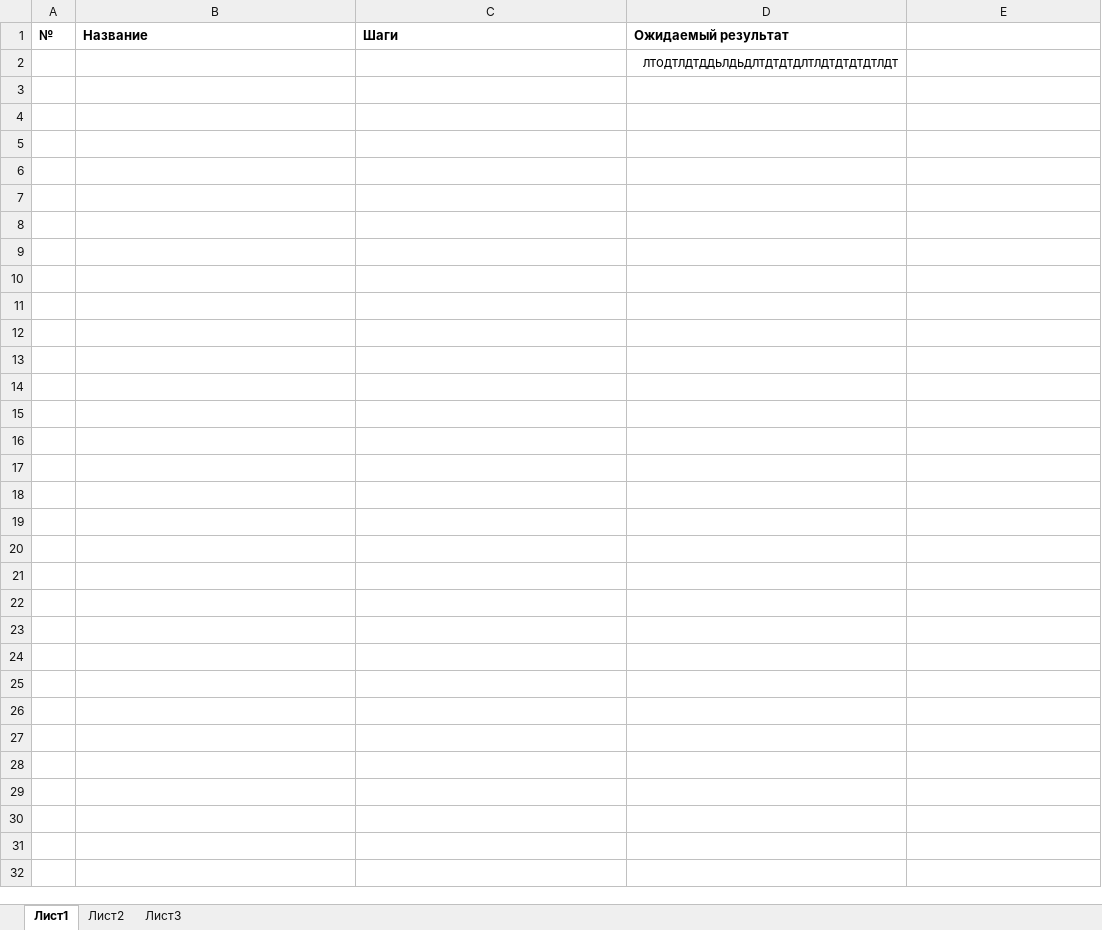
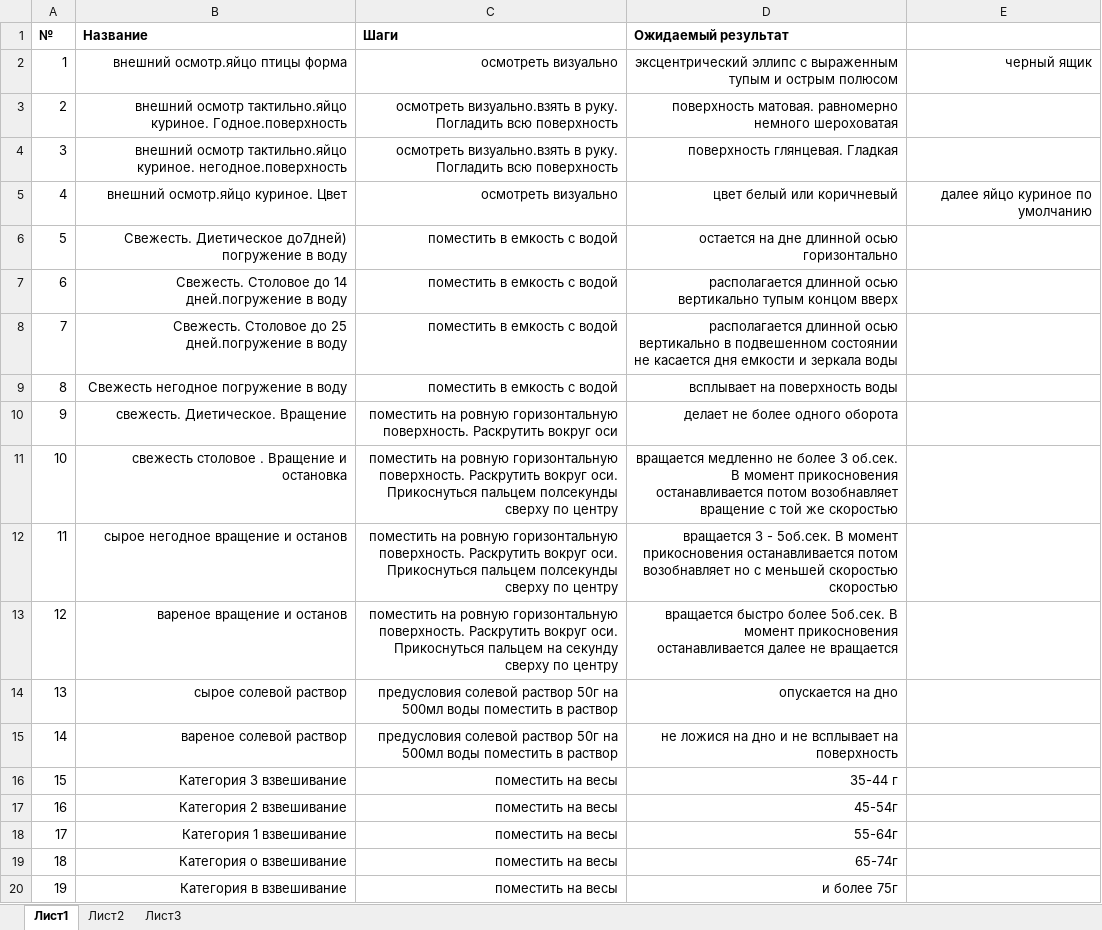
Before and after one commit to zubrmax/Testerone, an Excel workbook: Homework1/egg test cases.xlsx, sheet Лист1, drawn as a sheet; only a part is shown; values as stored, in another font and other column widths than the file's, no borders; removed rows and columns are numbered as before the commit, all else as after; the diff covers the shown part only; the diff names each change by its address in the sheet, - before the commit and + after, or states it on an @@ line.

Commit message:
H1-3

```diff
--- a/Homework1/egg test cases.xlsx (sheet Лист1)
+++ b/Homework1/egg test cases.xlsx (sheet Лист1)
-row 2:  |  |  | лтодтлдтддьлдьдлтдтдтдлтлдтдтдтдтлдт
+row 2: 1 | внешний осмотр.яйцо птицы форма | осмотреть визуально | эксцентрический эллипс с выраженным тупым и острым полюсом | черный ящик
+row 3: 2 | внешний осмотр тактильно.яйцо куриное. Годное.поверхность | осмотреть визуально.взять в руку. Погладить всю поверхность | поверхность матовая. равномерно немного шероховатая
+row 4: 3 | внешний осмотр тактильно.яйцо куриное. негодное.поверхность | осмотреть визуально.взять в руку. Погладить всю поверхность | поверхность глянцевая. Гладкая
+row 5: 4 | внешний осмотр.яйцо куриное. Цвет | осмотреть визуально | цвет белый или коричневый | далее яйцо куриное по умолчанию
+row 6: 5 | Свежесть. Диетическое до7дней) погружение в воду | поместить в емкость с водой | остается на дне длинной осью горизонтально
+row 7: 6 | Свежесть. Столовое до 14 дней.погружение в воду | поместить в емкость с водой | располагается длинной осью вертикально тупым концом вверх
+row 8: 7 | Свежесть. Столовое до 25 дней.погружение в воду | поместить в емкость с водой | располагается длинной осью вертикально в подвешенном состоянии не касается дня емкости и зеркала воды
+row 9: 8 | Свежесть негодное погружение в воду | поместить в емкость с водой | всплывает на поверхность воды
+row 10: 9 | свежесть. Диетическое. Вращение | поместить на ровную горизонтальную поверхность. Раскрутить вокруг оси | делает не более одного оборота
+row 11: 10 | свежесть столовое . Вращение и остановка | поместить на ровную горизонтальную поверхность. Раскрутить вокруг оси. Прикоснуться пальцем полсекунды сверху по центру | вращается медленно не более 3 об.сек. В момент прикосновения останавливается потом возобнавляет вращение с той же скоростью
+row 12: 11 | сырое негодное вращение и останов | поместить на ровную горизонтальную поверхность. Раскрутить вокруг оси. Прикоснуться пальцем полсекунды сверху по центру | вращается 3 - 5об.сек. В момент прикосновения останавливается потом возобнавляет но с меньшей скоростью скоростью
+row 13: 12 | вареное вращение и останов | поместить на ровную горизонтальную поверхность. Раскрутить вокруг оси. Прикоснуться пальцем на секунду сверху по центру | вращается быстро более 5об.сек. В момент прикосновения останавливается далее не вращается
+row 14: 13 | сырое солевой раствор | предусловия солевой раствор 50г на 500мл воды поместить в раствор | опускается на дно
+row 15: 14 | вареное солевой раствор | предусловия солевой раствор 50г на 500мл воды поместить в раствор | не ложися на дно и не всплывает на поверхность
+row 16: 15 | Категория 3 взвешивание | поместить на весы | 35-44 г
+row 17: 16 | Категория 2 взвешивание | поместить на весы | 45-54г
+row 18: 17 | Категория 1 взвешивание | поместить на весы | 55-64г
+row 19: 18 | Категория о взвешивание | поместить на весы | 65-74г
+row 20: 19 | Категория в взвешивание | поместить на весы | и более 75г
```
Also changed, not shown: 42 added rows elsewhere in this sheet.
